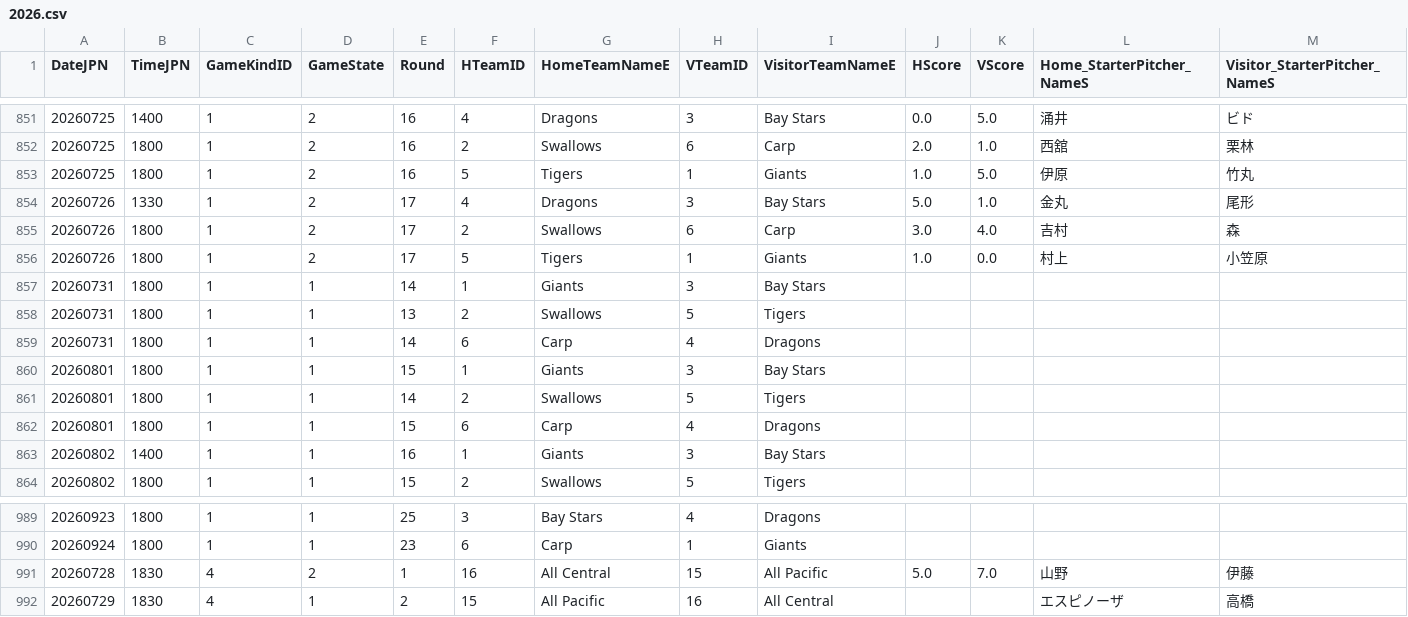
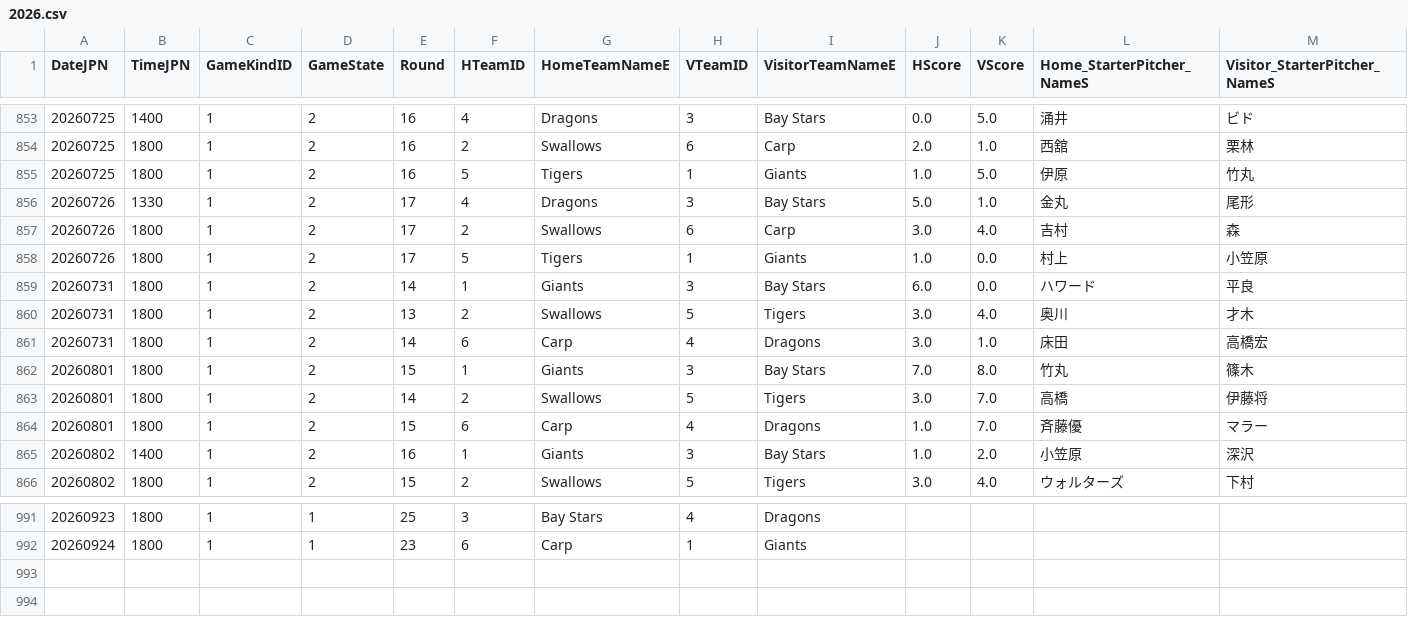
Before and after one commit to karna012/degen-predictions, a CSV file: data/npb/raw/2026.csv, drawn as a sheet; only a part is shown, gaps mark what is left out; the diff covers the shown part only.

```diff
--- a/data/npb/raw/2026.csv
+++ b/data/npb/raw/2026.csv
@@ -856,9 +858,9 @@ DateJPN,TimeJPN,GameKindID,GameState,Round,HTeamID,HomeTeamNameE,VTeamID,Visitor
 20260726,1800,1,2,17,5,Tigers,1,Giants,1.0,0.0,村上,小笠原
-20260731,1800,1,1,14,1,Giants,3,Bay Stars,,,,
-20260731,1800,1,1,13,2,Swallows,5,Tigers,,,,
-20260731,1800,1,1,14,6,Carp,4,Dragons,,,,
-20260801,1800,1,1,15,1,Giants,3,Bay Stars,,,,
-20260801,1800,1,1,14,2,Swallows,5,Tigers,,,,
-20260801,1800,1,1,15,6,Carp,4,Dragons,,,,
-20260802,1400,1,1,16,1,Giants,3,Bay Stars,,,,
-20260802,1800,1,1,15,2,Swallows,5,Tigers,,,,
+20260731,1800,1,2,14,1,Giants,3,Bay Stars,6.0,0.0,ハワード,平良
+20260731,1800,1,2,13,2,Swallows,5,Tigers,3.0,4.0,奥川,才木
+20260731,1800,1,2,14,6,Carp,4,Dragons,3.0,1.0,床田,高橋宏
+20260801,1800,1,2,15,1,Giants,3,Bay Stars,7.0,8.0,竹丸,篠木
+20260801,1800,1,2,14,2,Swallows,5,Tigers,3.0,7.0,高橋,伊藤将
+20260801,1800,1,2,15,6,Carp,4,Dragons,1.0,7.0,斉藤優,マラー
+20260802,1400,1,2,16,1,Giants,3,Bay Stars,1.0,2.0,小笠原,深沢
+20260802,1800,1,2,15,2,Swallows,5,Tigers,3.0,4.0,ウォルターズ,下村
@@ -990,3 +992 @@ DateJPN,TimeJPN,GameKindID,GameState,Round,HTeamID,HomeTeamNameE,VTeamID,Visitor
 20260924,1800,1,1,23,6,Carp,1,Giants,,,,
-20260728,1830,4,2,1,16,All Central,15,All Pacific,5.0,7.0,山野,伊藤
-20260729,1830,4,1,2,15,All Pacific,16,All Central,,,エスピノーザ,高橋
```
Also changed, not shown: 1 added row and 59 edited cells elsewhere in this file, data/cricket/training_dataset.csv, data/mlb/game_history.csv, 22 other files.
